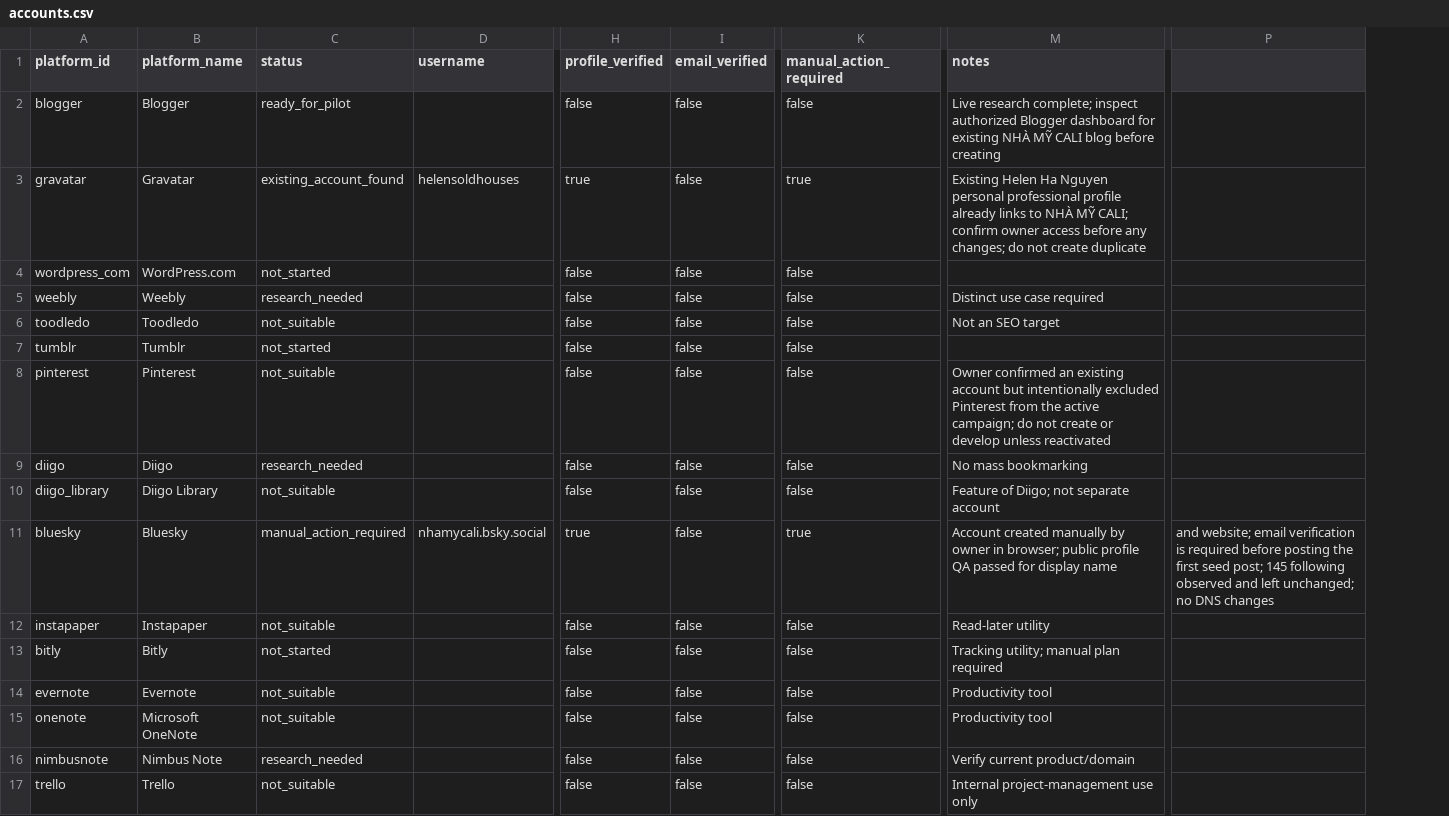
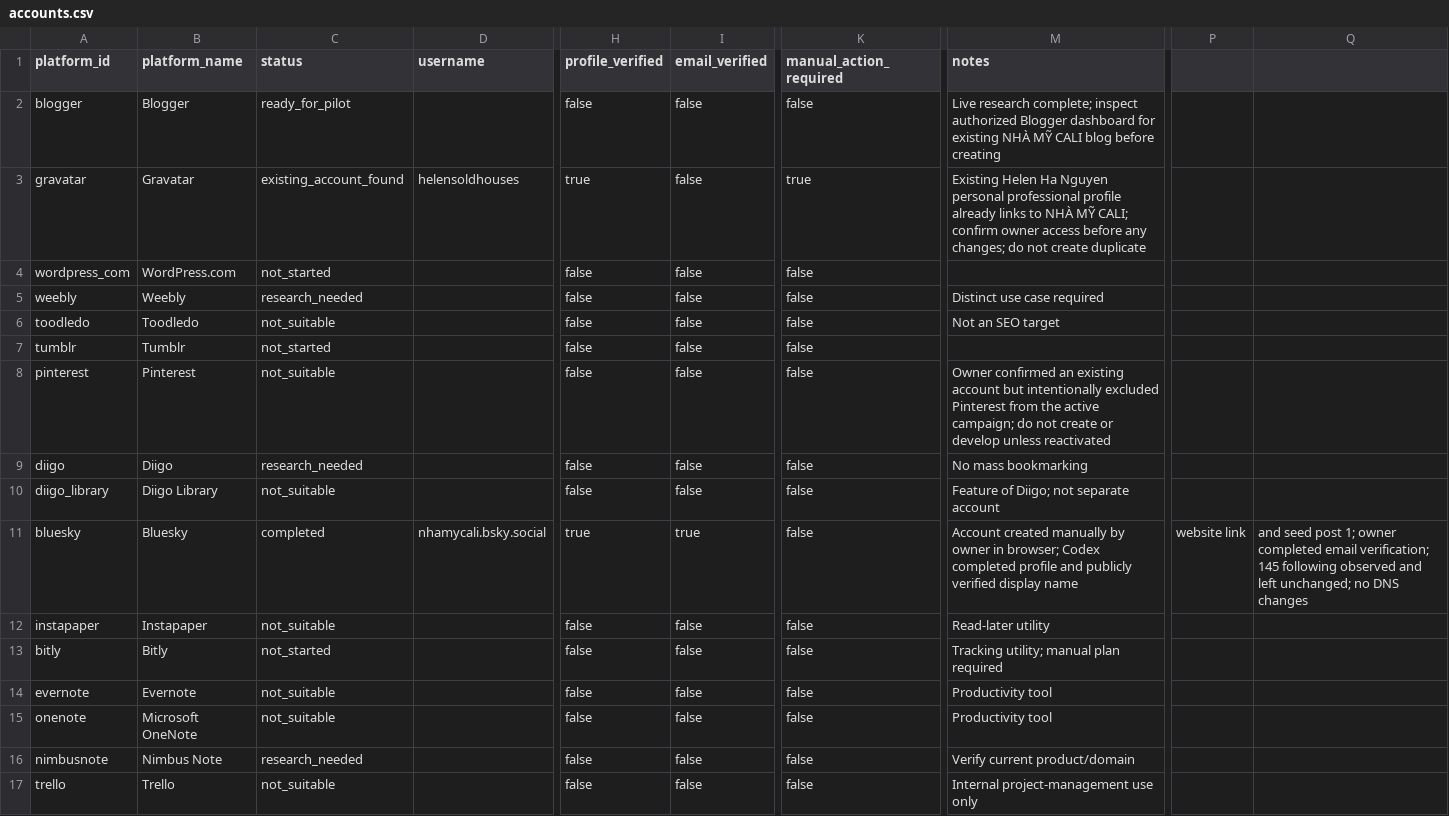
Before and after one commit to quoctran-2608/nhamycali-web-presence, a CSV file: state/accounts.csv, drawn as a sheet; only a part is shown, gaps mark what is left out; removed rows and columns are numbered as before the commit, all else as after; the diff names each change by its address in the sheet, - before the commit and + after, or states it on an @@ line.

Commit message:
Complete Bluesky pilot after email verification

```diff
--- a/state/accounts.csv
+++ b/state/accounts.csv
-column P, row 11: and website; email verification is required before posting the first seed post; 145 following observed and left unchanged; no DNS changes
+column P, row 11: website link
+column Q, row 11: and seed post 1; owner completed email verification; 145 following observed and left unchanged; no DNS changes
-C11 (status): manual_action_required
+C11 (status): completed
-I11 (email_verified): false
+I11 (email_verified): true
-K11 (manual_action_required): true
+K11 (manual_action_required): false
-M11 (notes): …in browser; public profile QA passed for display name
+M11 (notes): …in browser; Codex completed profile and publicly verified display name
```
Also changed, not shown: 2 other files.
